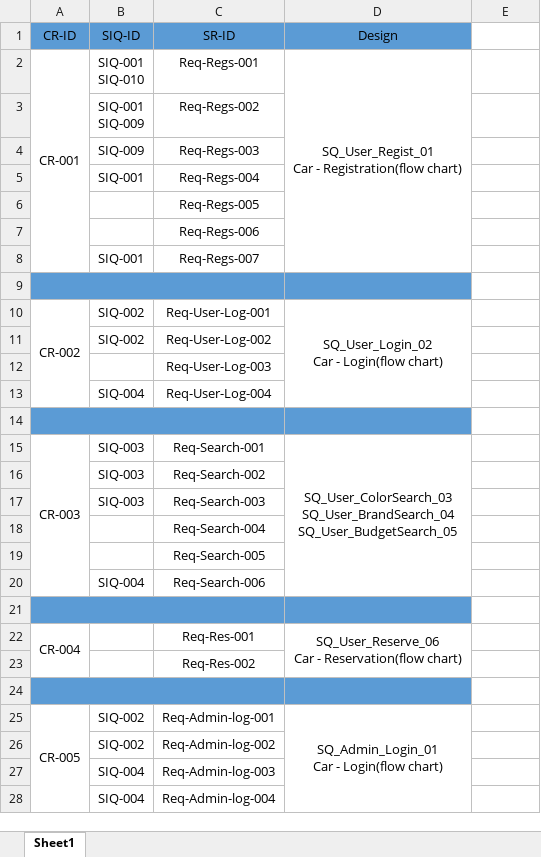
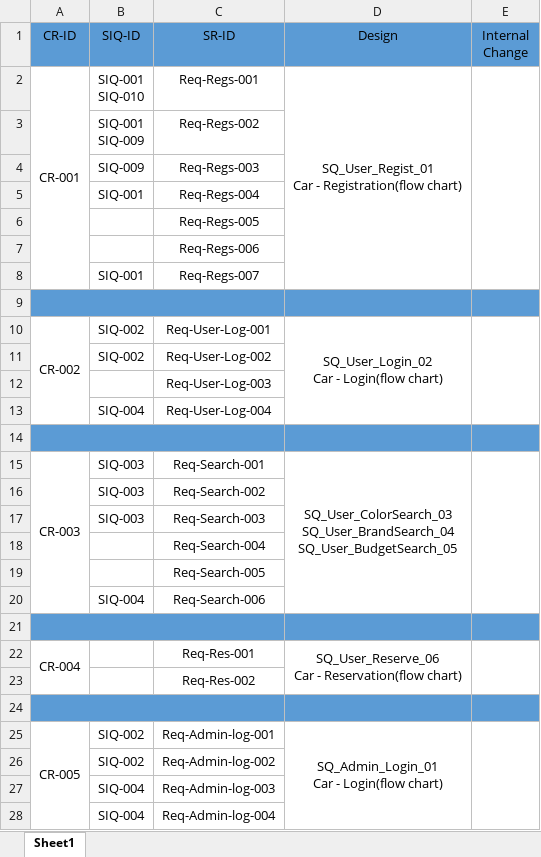
Before and after one commit to Aml-Nasser/Car-Bookings, an Excel workbook: Monitor and Control/Car-Traceability Matrix.xlsx, sheet Sheet1, drawn as a sheet; only a part is shown; values as stored, in another font and other column widths than the file's, no borders; the diff covers the shown part only; the diff names each change by its address in the sheet, - before the commit and + after, or states it on an @@ line.

Commit message:
update RTM

```diff
--- a/Monitor and Control/Car-Traceability Matrix.xlsx (sheet Sheet1)
+++ b/Monitor and Control/Car-Traceability Matrix.xlsx (sheet Sheet1)
-E1: (empty)
+E1: Internal Change
-E1 fill: none
+E1 fill: #5B9BD5
+E2:E8 merged
-E9 fill: none
+E9 fill: #5B9BD5
+E10:E13 merged
-E14 fill: none
+E14 fill: #5B9BD5
+E15:E20 merged
-E21 fill: none
+E21 fill: #5B9BD5
+E22:E23 merged
-E24 fill: none
+E24 fill: #5B9BD5
+E25:E29 merged
```
Also changed, not shown: 1 edited cell, cell formats and merged cells elsewhere in this sheet.
